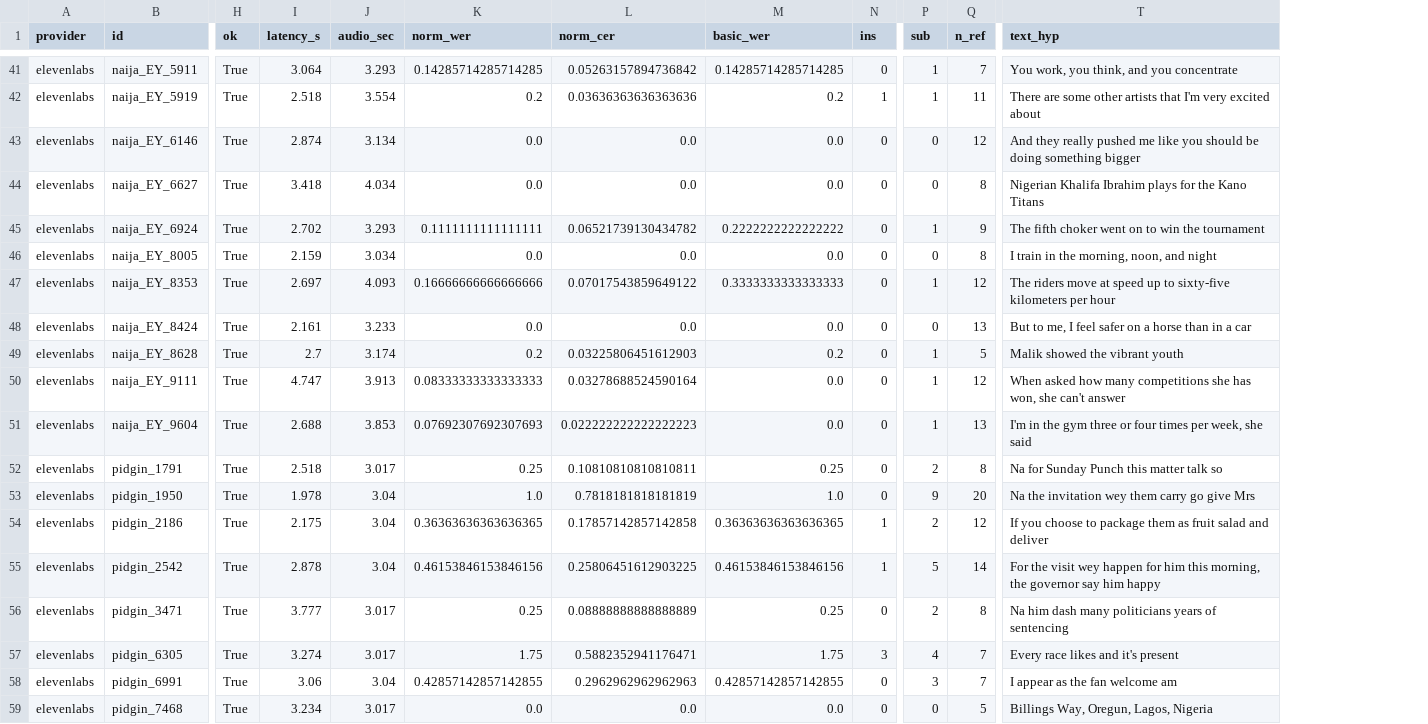
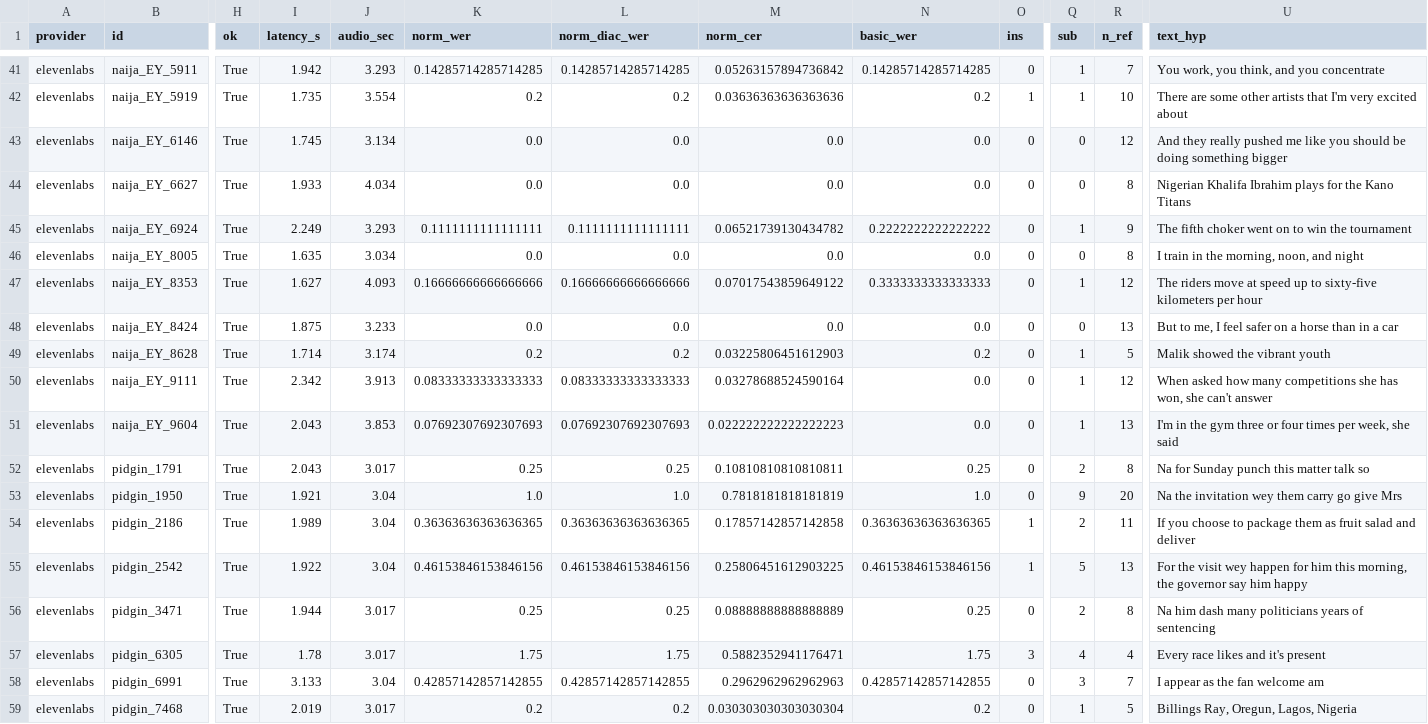
Before and after one commit to OkeyAmy/volt-intron, a TSV file: benchmarks/outputs/pilot/transcripts/elevenlabs.tsv, drawn as a sheet; only a part is shown, gaps mark what is left out; addresses are those after the commit; the diff covers the shown part only; the diff names each change by its address in the sheet, - before the commit and + after, or states it on an @@ line.

Commit message:
Metrics 2.0: diacritics-preserving WER + macro averages; fix n_ref to reference length
- norm_diac scheme (preserve_marks=True): tonal error scored, not erased;
  tone gap = norm − diac-p reported (negative = frozen scheme flattering a provider)
- macro_wer/macro_cer/macro_diac_wer: unweighted per-language means (WAXAL/SimbaBench)
- METRICS_VERSION bump + results.json stamping
- n_ref now = reference length (S+D+H); jiwer WER denominator — the per-cell
  consistency assert was firing on cells with insertions due to an off-by-'I'
  denominator; WER itself was already jiwer-correct
- --fresh flag: ignore local cache (still writes results)
- cold rerun (3 providers, cache-updated): elevenlabs WER 18.5% / CER 7.8% /
  diac-p 21.9% — its igbo tone gap −32.9±pp is the largest hidden tonal loss

```diff
--- a/benchmarks/outputs/pilot/transcripts/elevenlabs.tsv
+++ b/benchmarks/outputs/pilot/transcripts/elevenlabs.tsv
+column L (norm_diac_wer), rows 41-59: 0.14285714285714285 | 0.2 | 0.0 | 0.0 | 0.1111111111111111 | 0.0 | 0.16666666666666666 | 0.0 | 0.2 | 0.08333333333333333 | 0.07692307692307693 | 0.25 | 1.0 | 0.36363636363636365 | 0.46153846153846156 | 0.25 | 1.75 | 0.42857142857142855 | 0.2
-I41 (latency_s): 3.064
+I41 (latency_s): 1.942
-I42 (latency_s): 2.518
+I42 (latency_s): 1.735
-R42 (n_ref): 11
+R42 (n_ref): 10
-I43 (latency_s): 2.874
+I43 (latency_s): 1.745
-I44 (latency_s): 3.418
+I44 (latency_s): 1.933
-I45 (latency_s): 2.702
+I45 (latency_s): 2.249
-I46 (latency_s): 2.159
+I46 (latency_s): 1.635
-I47 (latency_s): 2.697
+I47 (latency_s): 1.627
-I48 (latency_s): 2.161
+I48 (latency_s): 1.875
-I49 (latency_s): 2.7
+I49 (latency_s): 1.714
-I50 (latency_s): 4.747
+I50 (latency_s): 2.342
-I51 (latency_s): 2.688
+I51 (latency_s): 2.043
-I52 (latency_s): 2.518
+I52 (latency_s): 2.043
-U52 (text_hyp): Na for Sunday Punch this matter talk so
+U52 (text_hyp): Na for Sunday punch this matter talk so
-I53 (latency_s): 1.978
+I53 (latency_s): 1.921
-I54 (latency_s): 2.175
+I54 (latency_s): 1.989
-R54 (n_ref): 12
+R54 (n_ref): 11
-I55 (latency_s): 2.878
+I55 (latency_s): 1.922
-R55 (n_ref): 14
+R55 (n_ref): 13
-I56 (latency_s): 3.777
+I56 (latency_s): 1.944
-I57 (latency_s): 3.274
+I57 (latency_s): 1.78
-R57 (n_ref): 7
+R57 (n_ref): 4
-I58 (latency_s): 3.06
+I58 (latency_s): 3.133
-I59 (latency_s): 3.234
+I59 (latency_s): 2.019
-K59 (norm_wer): 0.0
+K59 (norm_wer): 0.2
-M59 (norm_cer): 0.0
+M59 (norm_cer): 0.030303030303030304
-N59 (basic_wer): 0.0
+N59 (basic_wer): 0.2
-Q59 (sub): 0
+Q59 (sub): 1
-U59 (text_hyp): Billings Way, Oregun, Lagos, Nigeria
+U59 (text_hyp): Billings Ray, Oregun, Lagos, Nigeria
```
Also changed, not shown: 68 edited cells elsewhere in this file, benchmarks/outputs/pilot/ref_audit.tsv, benchmarks/outputs/pilot/transcripts/groq_whisper.tsv, 6 other files.
